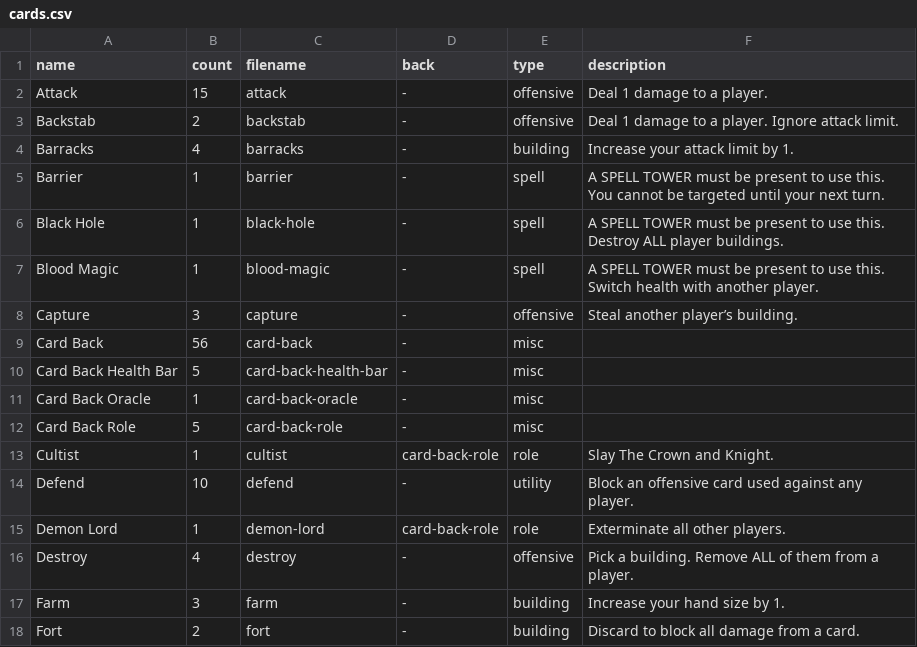
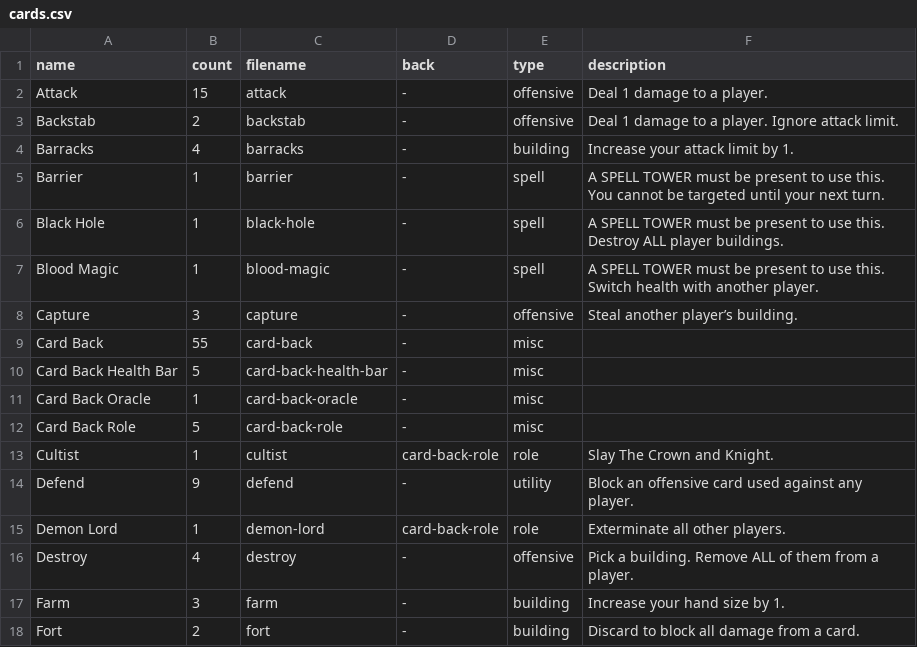
Before and after one commit to HammyPig/oracle, a CSV file: art/_meta/cards.csv, drawn as a sheet; only a part is shown.

Commit message:
feat: reduced defend count to 9 for game pace

```diff
--- a/art/_meta/cards.csv
+++ b/art/_meta/cards.csv
@@ -8,3 +8,3 @@ Blood Magic,1,blood-magic,-,spell,A SPELL TOWER must be present to use this. Swi
 Capture,3,capture,-,offensive,Steal another player’s building.
-Card Back,56,card-back,-,misc,
+Card Back,55,card-back,-,misc,
 Card Back Health Bar,5,card-back-health-bar,-,misc,
@@ -13,3 +13,3 @@ Card Back Role,5,card-back-role,-,misc,
 Cultist,1,cultist,card-back-role,role,Slay The Crown and Knight.
-Defend,10,defend,-,utility,Block an offensive card used against any player.
+Defend,9,defend,-,utility,Block an offensive card used against any player.
 Demon Lord,1,demon-lord,card-back-role,role,Exterminate all other players.
```
